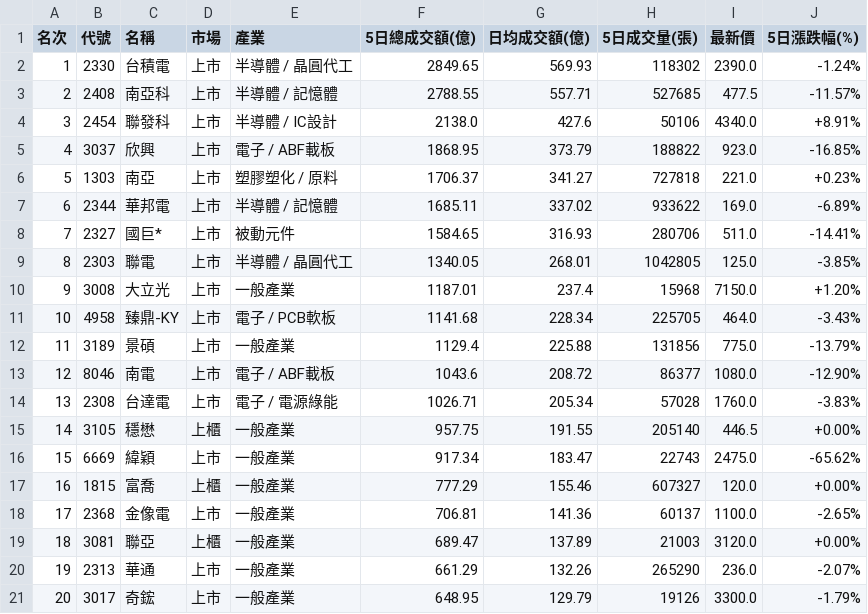
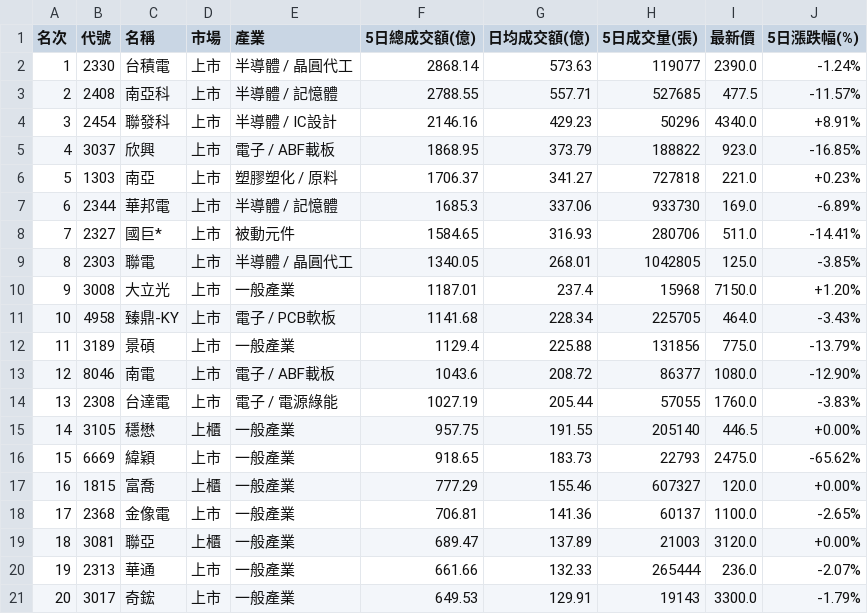
Before and after one commit to jain-ze/tw_stock, a CSV file: taiwan_stock_top20_trading_value_5days_2026-09-03.csv, drawn as a sheet.

Commit message:
Auto update TW Stock analysis reports & cards: 2026-09-03

```diff
--- a/taiwan_stock_top20_trading_value_5days_2026-09-03.csv
+++ b/taiwan_stock_top20_trading_value_5days_2026-09-03.csv
@@ -1,8 +1,8 @@
 名次,代號,名稱,市場,產業,5日總成交額(億),日均成交額(億),5日成交量(張),最新價,5日漲跌幅(%)
-1,2330,台積電,上市,半導體 / 晶圓代工,2849.65,569.93,118302,2390.0,-1.24%
+1,2330,台積電,上市,半導體 / 晶圓代工,2868.14,573.63,119077,2390.0,-1.24%
 2,2408,南亞科,上市,半導體 / 記憶體,2788.55,557.71,527685,477.5,-11.57%
-3,2454,聯發科,上市,半導體 / IC設計,2138.0,427.6,50106,4340.0,+8.91%
+3,2454,聯發科,上市,半導體 / IC設計,2146.16,429.23,50296,4340.0,+8.91%
 4,3037,欣興,上市,電子 / ABF載板,1868.95,373.79,188822,923.0,-16.85%
 5,1303,南亞,上市,塑膠塑化 / 原料,1706.37,341.27,727818,221.0,+0.23%
-6,2344,華邦電,上市,半導體 / 記憶體,1685.11,337.02,933622,169.0,-6.89%
+6,2344,華邦電,上市,半導體 / 記憶體,1685.3,337.06,933730,169.0,-6.89%
 7,2327,國巨*,上市,被動元件,1584.65,316.93,280706,511.0,-14.41%
@@ -13,5 +13,5 @@
 12,8046,南電,上市,電子 / ABF載板,1043.6,208.72,86377,1080.0,-12.90%
-13,2308,台達電,上市,電子 / 電源綠能,1026.71,205.34,57028,1760.0,-3.83%
+13,2308,台達電,上市,電子 / 電源綠能,1027.19,205.44,57055,1760.0,-3.83%
 14,3105,穩懋,上櫃,一般產業,957.75,191.55,205140,446.5,+0.00%
-15,6669,緯穎,上市,一般產業,917.34,183.47,22743,2475.0,-65.62%
+15,6669,緯穎,上市,一般產業,918.65,183.73,22793,2475.0,-65.62%
 16,1815,富喬,上櫃,一般產業,777.29,155.46,607327,120.0,+0.00%
@@ -19,3 +19,3 @@
 18,3081,聯亞,上櫃,一般產業,689.47,137.89,21003,3120.0,+0.00%
-19,2313,華通,上市,一般產業,661.29,132.26,265290,236.0,-2.07%
-20,3017,奇鋐,上市,一般產業,648.95,129.79,19126,3300.0,-1.79%
+19,2313,華通,上市,一般產業,661.66,132.33,265444,236.0,-2.07%
+20,3017,奇鋐,上市,一般產業,649.53,129.91,19143,3300.0,-1.79%
```
Also changed, not shown: 12 other files.
